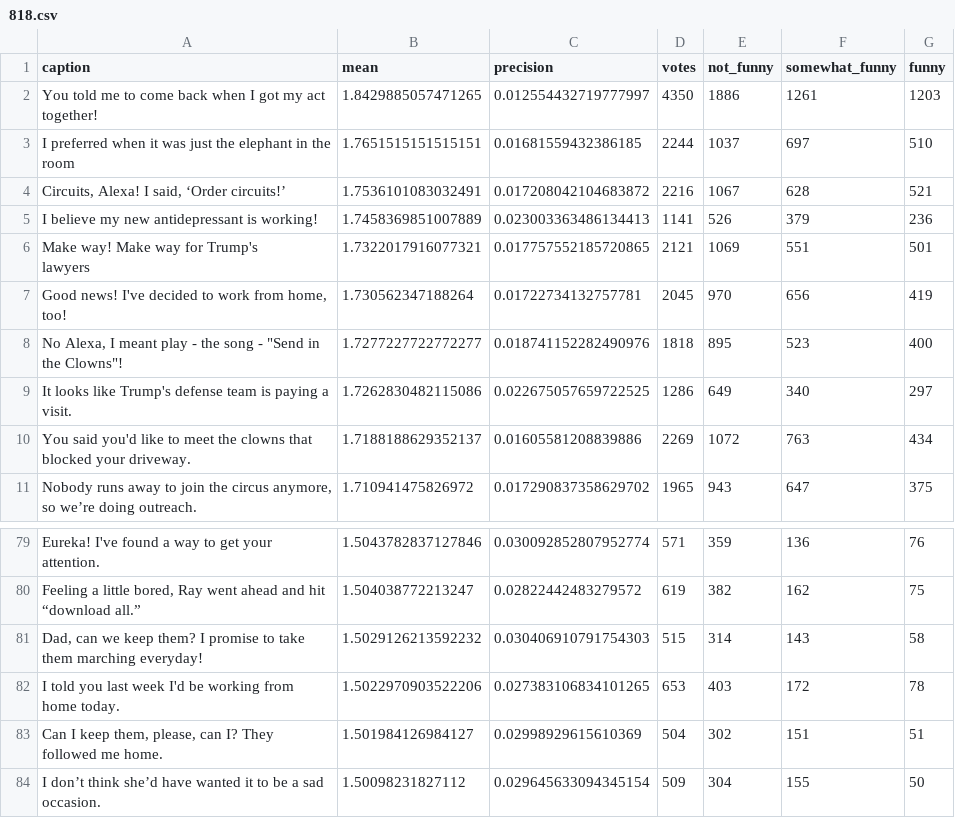
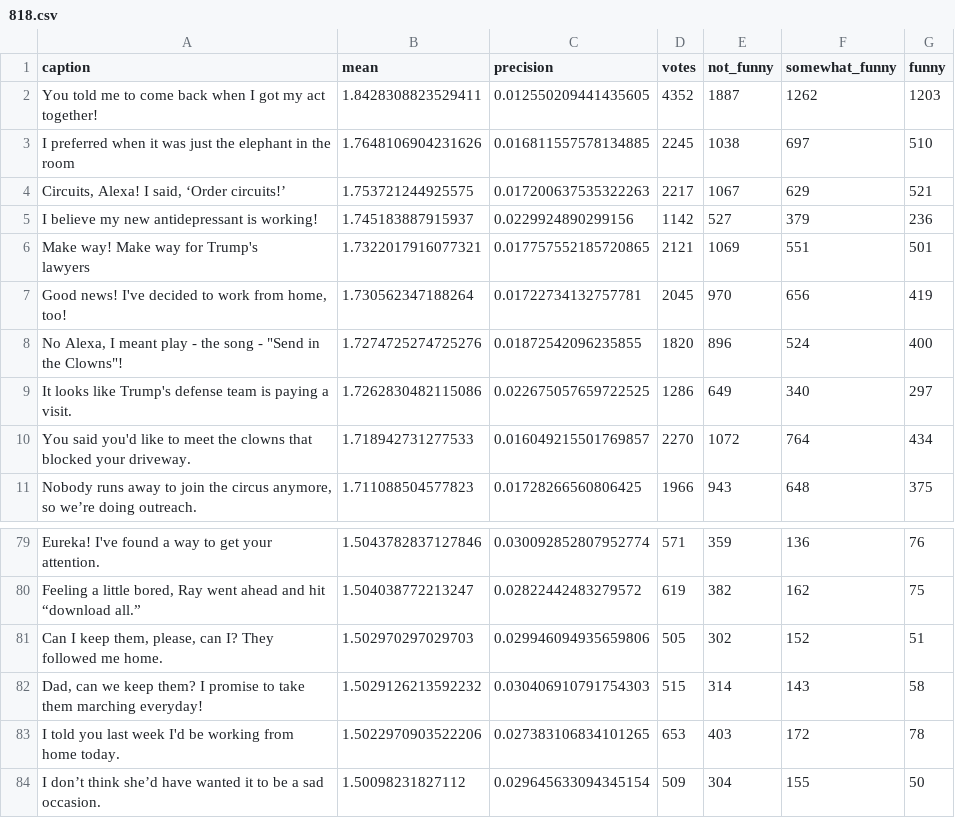
Before and after one commit to nextml/caption-contest-data, a CSV file: summaries/818.csv, drawn as a sheet; only a part is shown, gaps mark what is left out; the diff covers the shown part only.

```diff
--- a/summaries/818.csv
+++ b/summaries/818.csv
@@ -1,6 +1,6 @@
 caption,mean,precision,votes,not_funny,somewhat_funny,funny
-You told me to come back when I got my act together!,1.8429885057471265,0.012554432719777997,4350,1886,1261,1203
-I preferred when it was just the elephant in the room,1.7651515151515151,0.01681559432386185,2244,1037,697,510
-"Circuits, Alexa! I said, ‘Order circuits!’",1.7536101083032491,0.017208042104683872,2216,1067,628,521
-I believe my new antidepressant is working!,1.7458369851007889,0.023003363486134413,1141,526,379,236
+You told me to come back when I got my act together!,1.8428308823529411,0.012550209441435605,4352,1887,1262,1203
+I preferred when it was just the elephant in the room,1.7648106904231626,0.016811557578134885,2245,1038,697,510
+"Circuits, Alexa! I said, ‘Order circuits!’",1.753721244925575,0.017200637535322263,2217,1067,629,521
+I believe my new antidepressant is working!,1.745183887915937,0.0229924890299156,1142,527,379,236
 "Make way!  Make way for Trump's
@@ -8,5 +8,5 @@ I believe my new antidepressant is working!,1.7458369851007889,0.023003363486134
 "Good news! I've decided to work from home, too!",1.730562347188264,0.01722734132757781,2045,970,656,419
-"No Alexa, I meant play - the song - ""Send in the Clowns""!",1.7277227722772277,0.018741152282490976,1818,895,523,400
+"No Alexa, I meant play - the song - ""Send in the Clowns""!",1.7274725274725276,0.01872542096235855,1820,896,524,400
 It looks like Trump's defense team is paying a visit.,1.7262830482115086,0.022675057659722525,1286,649,340,297
-You said you'd like to meet the clowns that blocked your driveway.,1.7188188629352137,0.01605581208839886,2269,1072,763,434
-"Nobody runs away to join the circus anymore, so we’re doing outreach.",1.710941475826972,0.017290837358629702,1965,943,647,375
+You said you'd like to meet the clowns that blocked your driveway.,1.718942731277533,0.016049215501769857,2270,1072,764,434
+"Nobody runs away to join the circus anymore, so we’re doing outreach.",1.711088504577823,0.01728266560806425,1966,943,648,375
@@ -85,5 +85,5 @@ Eureka! I've found a way to get your attention.,1.5043782837127846,0.03009285280
 "Feeling a little bored, Ray went ahead and hit “download all.”",1.504038772213247,0.02822442483279572,619,382,162,75
+"Can I keep them, please, can I? They followed me home.",1.502970297029703,0.029946094935659806,505,302,152,51
 "Dad, can we keep them? I promise to take them marching everyday!",1.5029126213592232,0.030406910791754303,515,314,143,58
 I told you last week I'd be working from home today.,1.5022970903522206,0.027383106834101265,653,403,172,78
-"Can I keep them, please, can I? They followed me home.",1.501984126984127,0.02998929615610369,504,302,151,51
 I don’t think she’d have wanted it to be a sad occasion.,1.50098231827112,0.029645633094345154,509,304,155,50
```
Also changed, not shown: 3 added rows, 3 removed rows and 83 edited cells elsewhere in this file, 3 other files.
